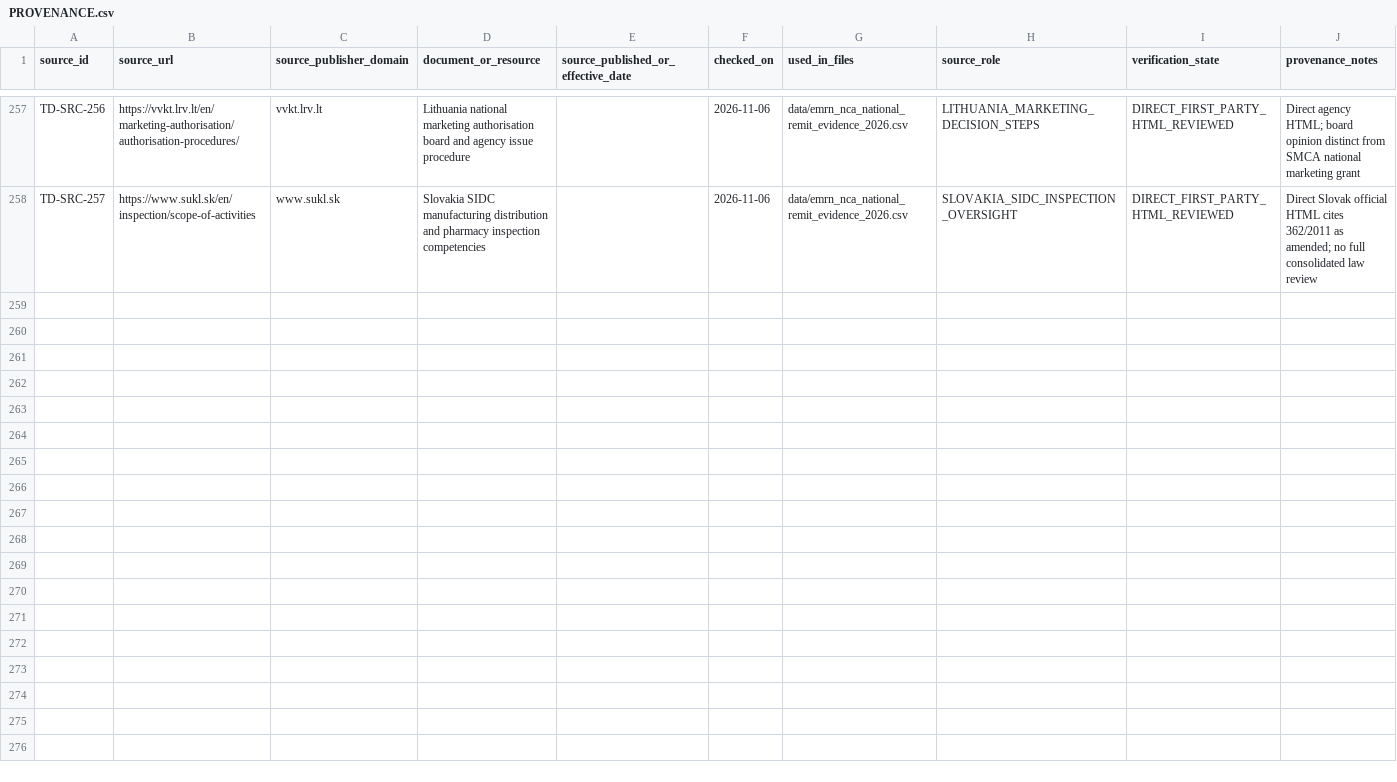
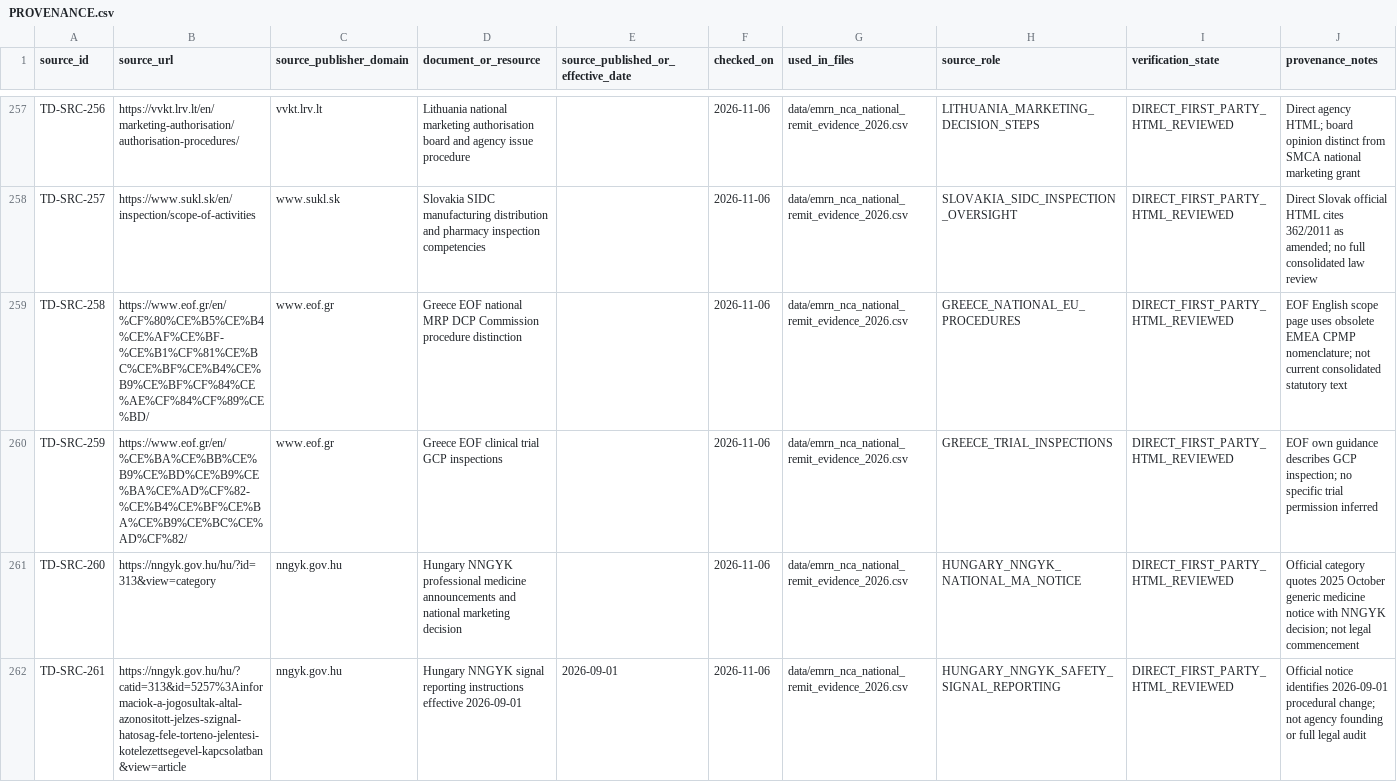
Before and after one commit to PortalHunter/Ethnicy-Based-Optimal-Weight, a CSV file: docs/atlas/handoffs/team-d/PROVENANCE.csv, drawn as a sheet; only a part is shown, gaps mark what is left out; the diff covers the shown part only; the diff names each change by its address in the sheet, - before the commit and + after, or states it on an @@ line.

```diff
--- a/docs/atlas/handoffs/team-d/PROVENANCE.csv
+++ b/docs/atlas/handoffs/team-d/PROVENANCE.csv
+row 259: TD-SRC-258 | https://www.eof.gr/en/%CF%80%CE%B5%CE%B4%CE%AF%CE%BF-%CE%B1%CF%81%CE%BC%CE%BF%CE%B4%CE%B9%CE%BF%CF%84%CE%AE%CF%84%CF%89%CE%BD/ | www.eof.gr | Greece EOF national MRP DCP Commission procedure distinction |  | 2026-11-06 | data/emrn_nca_national_remit_evidence_2026.csv | GREECE_NATIONAL_EU_PROCEDURES | DIRECT_FIRST_PARTY_HTML_REVIEWED | EOF English scope page uses obsolete EMEA CPMP nomenclature; not current consolidated statutory text
+row 260: TD-SRC-259 | https://www.eof.gr/en/%CE%BA%CE%BB%CE%B9%CE%BD%CE%B9%CE%BA%CE%AD%CF%82-%CE%B4%CE%BF%CE%BA%CE%B9%CE%BC%CE%AD%CF%82/ | www.eof.gr | Greece EOF clinical trial GCP inspections |  | 2026-11-06 | data/emrn_nca_national_remit_evidence_2026.csv | GREECE_TRIAL_INSPECTIONS | DIRECT_FIRST_PARTY_HTML_REVIEWED | EOF own guidance describes GCP inspection; no specific trial permission inferred
+row 261: TD-SRC-260 | https://nngyk.gov.hu/hu/?id=313&view=category | nngyk.gov.hu | Hungary NNGYK professional medicine announcements and national marketing decision |  | 2026-11-06 | data/emrn_nca_national_remit_evidence_2026.csv | HUNGARY_NNGYK_NATIONAL_MA_NOTICE | DIRECT_FIRST_PARTY_HTML_REVIEWED | Official category quotes 2025 October generic medicine notice with NNGYK decision; not legal commencement
+row 262: TD-SRC-261 | https://nngyk.gov.hu/hu/?catid=313&id=5257%3Ainformaciok-a-jogosultak-altal-azonositott-jelzes-szignal-hatosag-fele-torteno-jelentesi-kotelezettsegevel-kapcsolatban&view=article | nngyk.gov.hu | Hungary NNGYK signal reporting instructions effective 2026-09-01 | 2026-09-01 | 2026-11-06 | data/emrn_nca_national_remit_evidence_2026.csv | HUNGARY_NNGYK_SAFETY_SIGNAL_REPORTING | DIRECT_FIRST_PARTY_HTML_REVIEWED | Official notice identifies 2026-09-01 procedural change; not agency founding or full legal audit
```
Also changed, not shown: 4 added rows elsewhere in this file, docs/atlas/handoffs/team-d/data/emrn_nca_national_remit_evidence_2026.csv, 1 other file.
